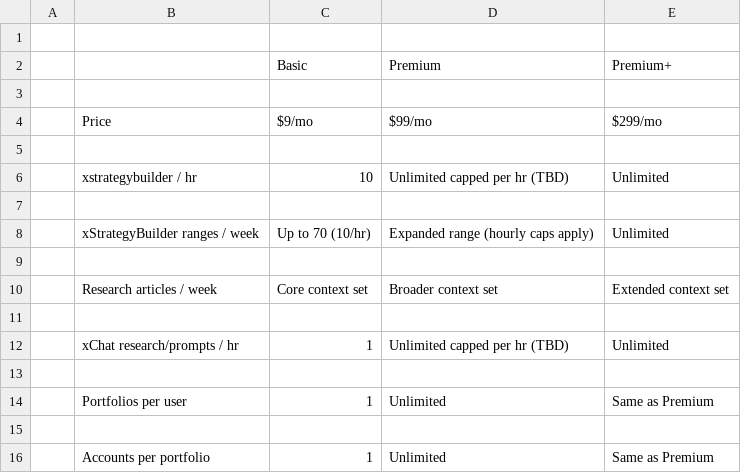
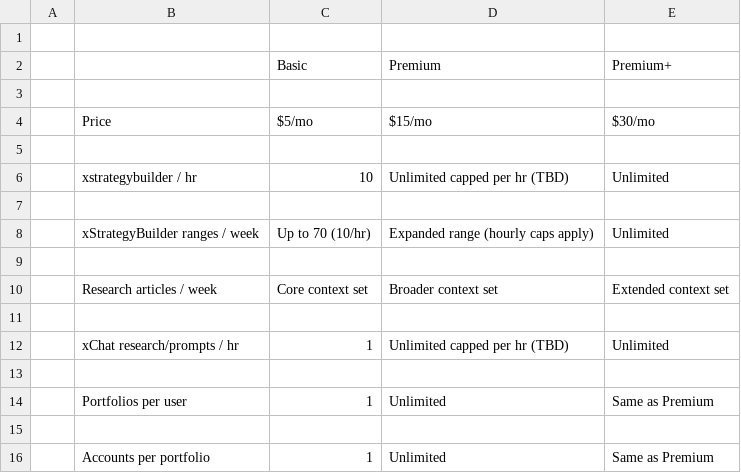
Before and after one commit to devsecopstx/atx-trusted-advisor, a TSV file: atx-docs/resouces/atx-limits.txt.tsv, drawn as a sheet.

```diff
--- a/atx-docs/resouces/atx-limits.txt.tsv
+++ b/atx-docs/resouces/atx-limits.txt.tsv
@@ -3,3 +3,3 @@
 
-	Price	$9/mo	$99/mo	$299/mo		
+	Price	$5/mo	$15/mo	$30/mo		
 
```
Also changed, not shown: 29 other files.
